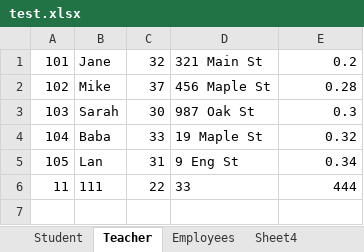
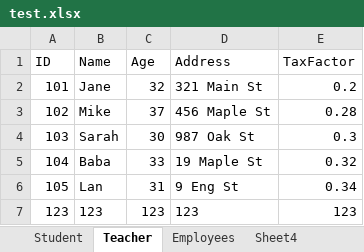
Before and after one commit to HarmonyATLongtt/Training, an Excel workbook: Nguyen_Truong_Giang/Project-WPF/Ex WPF/Ex WPF/Excel/test.xlsx, sheet Teacher, drawn as a sheet; values as stored, in another font and other column widths than the file's, no borders; removed rows and columns are numbered as before the commit, all else as after; the diff names each change by its address in the sheet, - before the commit and + after, or states it on an @@ line.

```diff
--- a/Nguyen_Truong_Giang/Project-WPF/Ex WPF/Ex WPF/Excel/test.xlsx (sheet Teacher)
+++ b/Nguyen_Truong_Giang/Project-WPF/Ex WPF/Ex WPF/Excel/test.xlsx (sheet Teacher)
+row 1: ID | Name | Age | Address | TaxFactor
-row 6: 11 | 111 | 22 | 33 | 444
+row 7: 123 | 123 | 123 | 123 | 123
```
Also changed, not shown: sheet Student, sheet Sheet4, sheet Employees, 19 other files.
